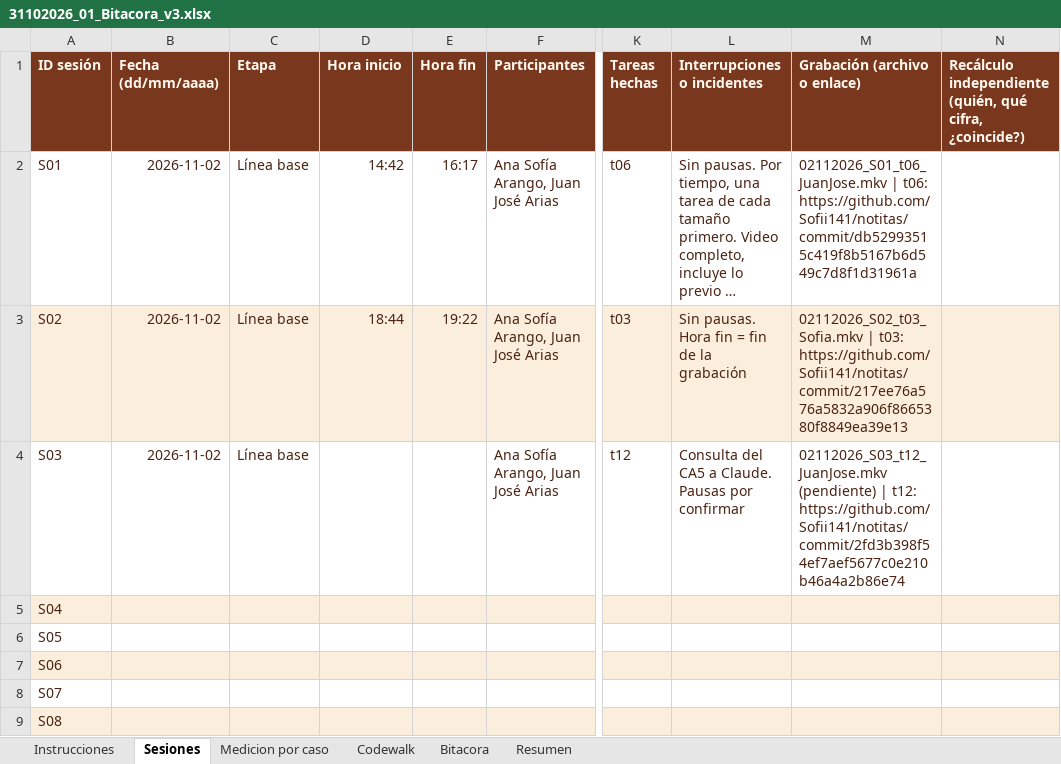
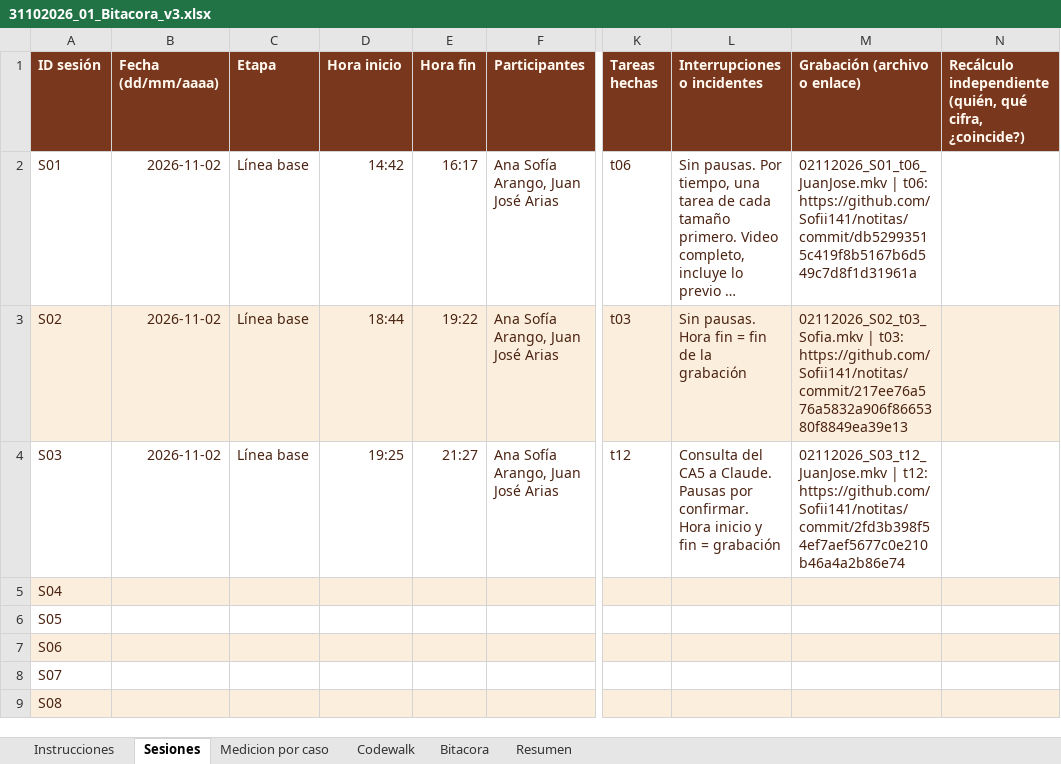
Before and after one commit to Sofii141/notitas, an Excel workbook: 05 - Ciclos y bitacora/31102026_01_Bitacora_v3.xlsx, sheet Sesiones, drawn as a sheet; only a part is shown, gaps mark what is left out; long unchanged cells end in …; values as stored, in another font and other column widths than the file's, no borders; the diff names each change by its address in the sheet, - before the commit and + after, or states it on an @@ line.

```diff
--- a/05 - Ciclos y bitacora/31102026_01_Bitacora_v3.xlsx (sheet Sesiones)
+++ b/05 - Ciclos y bitacora/31102026_01_Bitacora_v3.xlsx (sheet Sesiones)
-D4 (Hora inicio): (empty)
+D4 (Hora inicio): 19:25
-E4 (Hora fin): (empty)
+E4 (Hora fin): 21:27
-L4 (Interrupciones o incidentes): …Pausas por confirmar
+L4 (Interrupciones o incidentes): …Pausas por confirmar. Hora inicio y fin = grabación
-M4 (Grabación (archivo o enlace)): 02112026_S03_t12_JuanJose.mkv (pendiente) | t12:…
+M4 (Grabación (archivo o enlace)): 02112026_S03_t12_JuanJose.mkv | t12:…
```
Also changed, not shown: sheet Medicion por caso, 4 other files.
